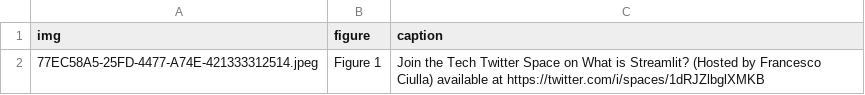
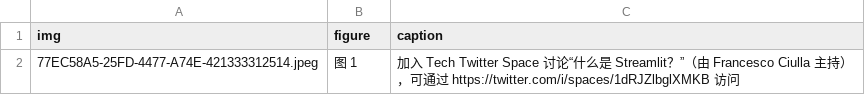
Before and after one commit to TeddyHuang-00/30days-Chinese, a CSV file: content/figures/Day20.csv, drawn as a sheet.

```diff
--- a/content/figures/Day20.csv
+++ b/content/figures/Day20.csv
@@ -1,2 +1,2 @@
 img,figure,caption
-77EC58A5-25FD-4477-A74E-421333312514.jpeg, Figure 1, Join the Tech Twitter Space on What is Streamlit? (Hosted by Francesco Ciulla) available at https://twitter.com/i/spaces/1dRJZlbglXMKB
+77EC58A5-25FD-4477-A74E-421333312514.jpeg, 图 1, 加入 Tech Twitter Space 讨论“什么是 Streamlit？”（由 Francesco Ciulla 主持），可通过 https://twitter.com/i/spaces/1dRJZlbglXMKB 访问
```
Also changed, not shown: content/figures/Day6.csv, 33 other files.
